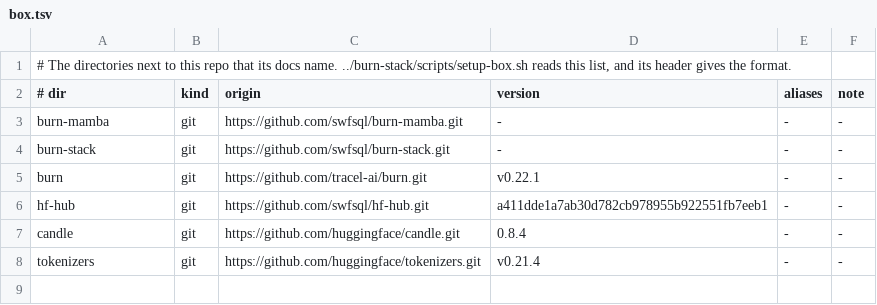
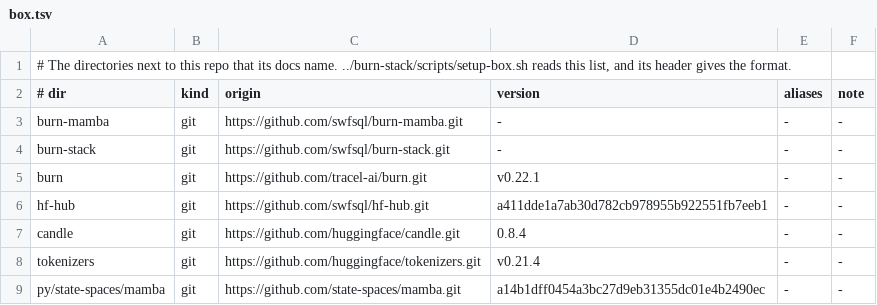
Before and after one commit to swfsql/burn-mamba-example, a TSV file: docs/box.tsv, drawn as a sheet.

```diff
--- a/docs/box.tsv
+++ b/docs/box.tsv
@@ -8 +8,2 @@ candle	git	https://github.com/huggingface/candle.git	0.8.4	-	-
 tokenizers	git	https://github.com/huggingface/tokenizers.git	v0.21.4	-	-
+py/state-spaces/mamba	git	https://github.com/state-spaces/mamba.git	a14b1dff0454a3bc27d9eb31355dc01e4b2490ec	-	-
```
Also changed, not shown: 7 other files.
